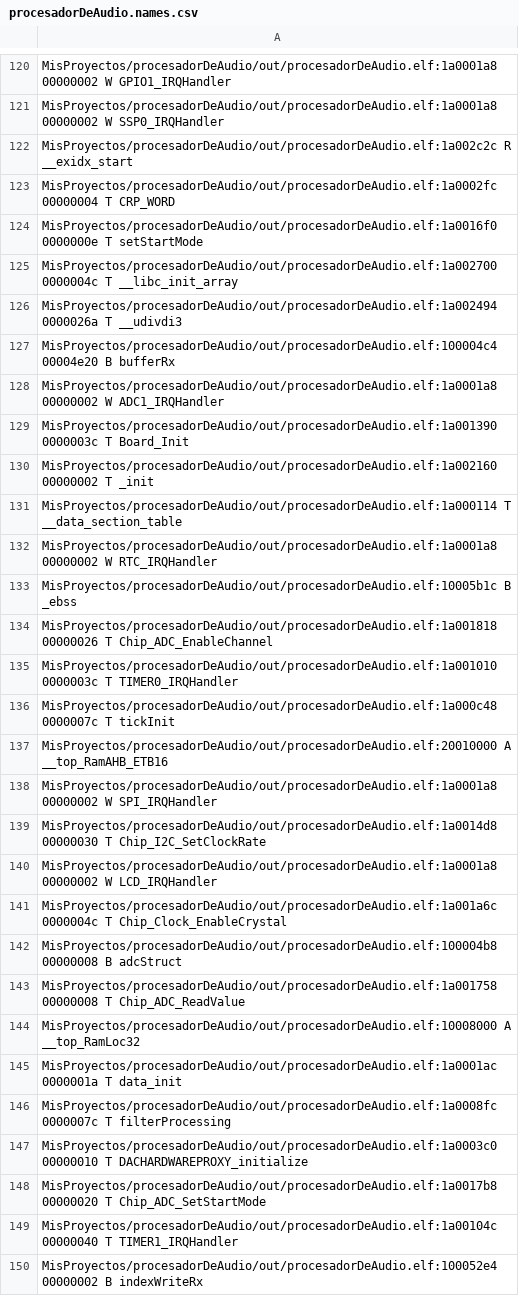
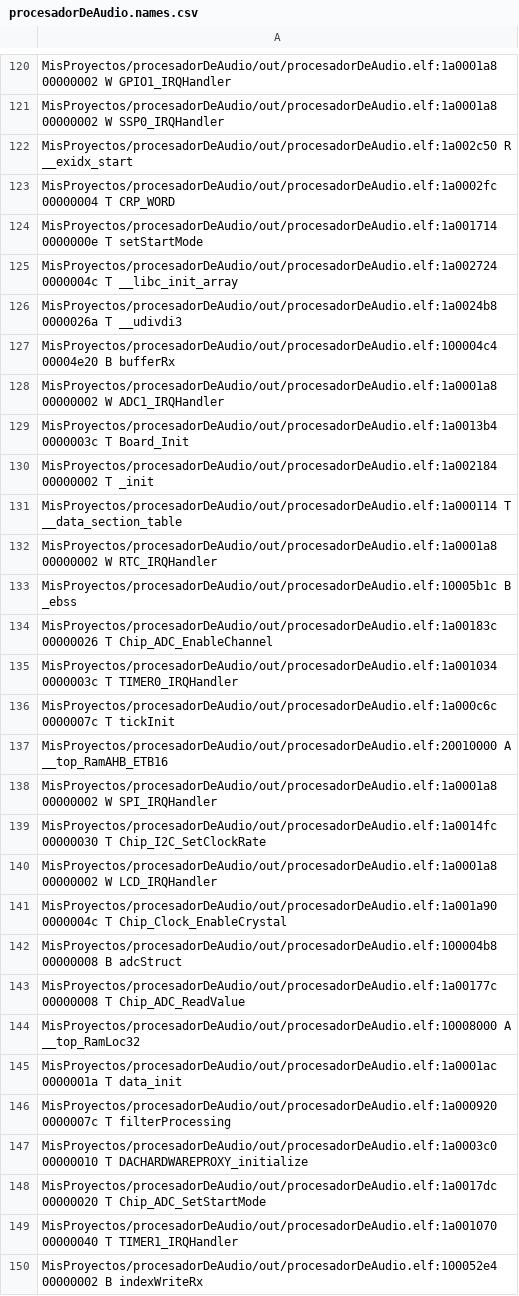
Before and after one commit to gastonvallasciani/procesadorDeAudio, a CSV file: out/procesadorDeAudio.names.csv, drawn as a sheet; only a part is shown, gaps mark what is left out; the diff covers the shown part only.

```diff
--- a/out/procesadorDeAudio.names.csv
+++ b/out/procesadorDeAudio.names.csv
@@ -121,11 +121,11 @@ MisProyectos/procesadorDeAudio/out/procesadorDeAudio.elf:1a0001a8 00000002 W GPI
 MisProyectos/procesadorDeAudio/out/procesadorDeAudio.elf:1a0001a8 00000002 W SSP0_IRQHandler
-MisProyectos/procesadorDeAudio/out/procesadorDeAudio.elf:1a002c2c R __exidx_start
+MisProyectos/procesadorDeAudio/out/procesadorDeAudio.elf:1a002c50 R __exidx_start
 MisProyectos/procesadorDeAudio/out/procesadorDeAudio.elf:1a0002fc 00000004 T CRP_WORD
-MisProyectos/procesadorDeAudio/out/procesadorDeAudio.elf:1a0016f0 0000000e T setStartMode
-MisProyectos/procesadorDeAudio/out/procesadorDeAudio.elf:1a002700 0000004c T __libc_init_array
-MisProyectos/procesadorDeAudio/out/procesadorDeAudio.elf:1a002494 0000026a T __udivdi3
+MisProyectos/procesadorDeAudio/out/procesadorDeAudio.elf:1a001714 0000000e T setStartMode
+MisProyectos/procesadorDeAudio/out/procesadorDeAudio.elf:1a002724 0000004c T __libc_init_array
+MisProyectos/procesadorDeAudio/out/procesadorDeAudio.elf:1a0024b8 0000026a T __udivdi3
 MisProyectos/procesadorDeAudio/out/procesadorDeAudio.elf:100004c4 00004e20 B bufferRx
 MisProyectos/procesadorDeAudio/out/procesadorDeAudio.elf:1a0001a8 00000002 W ADC1_IRQHandler
-MisProyectos/procesadorDeAudio/out/procesadorDeAudio.elf:1a001390 0000003c T Board_Init
-MisProyectos/procesadorDeAudio/out/procesadorDeAudio.elf:1a002160 00000002 T _init
+MisProyectos/procesadorDeAudio/out/procesadorDeAudio.elf:1a0013b4 0000003c T Board_Init
+MisProyectos/procesadorDeAudio/out/procesadorDeAudio.elf:1a002184 00000002 T _init
 MisProyectos/procesadorDeAudio/out/procesadorDeAudio.elf:1a000114 T __data_section_table
@@ -133,18 +133,18 @@ MisProyectos/procesadorDeAudio/out/procesadorDeAudio.elf:1a0001a8 00000002 W RTC
 MisProyectos/procesadorDeAudio/out/procesadorDeAudio.elf:10005b1c B _ebss
-MisProyectos/procesadorDeAudio/out/procesadorDeAudio.elf:1a001818 00000026 T Chip_ADC_EnableChannel
-MisProyectos/procesadorDeAudio/out/procesadorDeAudio.elf:1a001010 0000003c T TIMER0_IRQHandler
-MisProyectos/procesadorDeAudio/out/procesadorDeAudio.elf:1a000c48 0000007c T tickInit
+MisProyectos/procesadorDeAudio/out/procesadorDeAudio.elf:1a00183c 00000026 T Chip_ADC_EnableChannel
+MisProyectos/procesadorDeAudio/out/procesadorDeAudio.elf:1a001034 0000003c T TIMER0_IRQHandler
+MisProyectos/procesadorDeAudio/out/procesadorDeAudio.elf:1a000c6c 0000007c T tickInit
 MisProyectos/procesadorDeAudio/out/procesadorDeAudio.elf:20010000 A __top_RamAHB_ETB16
 MisProyectos/procesadorDeAudio/out/procesadorDeAudio.elf:1a0001a8 00000002 W SPI_IRQHandler
-MisProyectos/procesadorDeAudio/out/procesadorDeAudio.elf:1a0014d8 00000030 T Chip_I2C_SetClockRate
+MisProyectos/procesadorDeAudio/out/procesadorDeAudio.elf:1a0014fc 00000030 T Chip_I2C_SetClockRate
 MisProyectos/procesadorDeAudio/out/procesadorDeAudio.elf:1a0001a8 00000002 W LCD_IRQHandler
-MisProyectos/procesadorDeAudio/out/procesadorDeAudio.elf:1a001a6c 0000004c T Chip_Clock_EnableCrystal
+MisProyectos/procesadorDeAudio/out/procesadorDeAudio.elf:1a001a90 0000004c T Chip_Clock_EnableCrystal
 MisProyectos/procesadorDeAudio/out/procesadorDeAudio.elf:100004b8 00000008 B adcStruct
-MisProyectos/procesadorDeAudio/out/procesadorDeAudio.elf:1a001758 00000008 T Chip_ADC_ReadValue
+MisProyectos/procesadorDeAudio/out/procesadorDeAudio.elf:1a00177c 00000008 T Chip_ADC_ReadValue
 MisProyectos/procesadorDeAudio/out/procesadorDeAudio.elf:10008000 A __top_RamLoc32
 MisProyectos/procesadorDeAudio/out/procesadorDeAudio.elf:1a0001ac 0000001a T data_init
-MisProyectos/procesadorDeAudio/out/procesadorDeAudio.elf:1a0008fc 0000007c T filterProcessing
+MisProyectos/procesadorDeAudio/out/procesadorDeAudio.elf:1a000920 0000007c T filterProcessing
 MisProyectos/procesadorDeAudio/out/procesadorDeAudio.elf:1a0003c0 00000010 T DACHARDWAREPROXY_initialize
-MisProyectos/procesadorDeAudio/out/procesadorDeAudio.elf:1a0017b8 00000020 T Chip_ADC_SetStartMode
-MisProyectos/procesadorDeAudio/out/procesadorDeAudio.elf:1a00104c 00000040 T TIMER1_IRQHandler
+MisProyectos/procesadorDeAudio/out/procesadorDeAudio.elf:1a0017dc 00000020 T Chip_ADC_SetStartMode
+MisProyectos/procesadorDeAudio/out/procesadorDeAudio.elf:1a001070 00000040 T TIMER1_IRQHandler
 MisProyectos/procesadorDeAudio/out/procesadorDeAudio.elf:100052e4 00000002 B indexWriteRx
```
Also changed, not shown: 119 edited cells elsewhere in this file, 8 other files.
